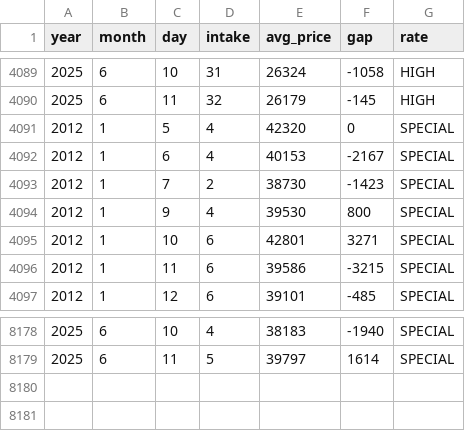
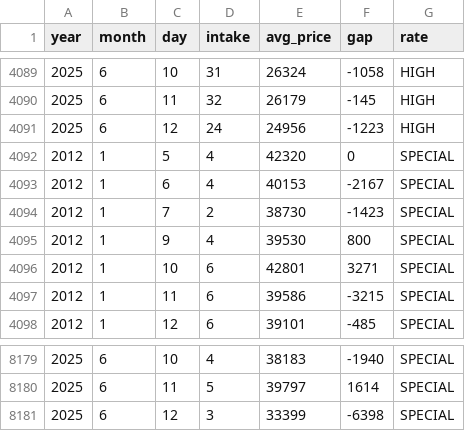
Before and after one commit to Cha-nu/Justick_system, a CSV file: Data/sweetPotato_separated.csv, drawn as a sheet; only a part is shown, gaps mark what is left out; the diff names each change by its address in the sheet, - before the commit and + after, or states it on an @@ line.

```diff
--- a/Data/sweetPotato_separated.csv
+++ b/Data/sweetPotato_separated.csv
+row 4091: 2025 | 6 | 12 | 24 | 24956 | -1223 | HIGH
+row 8181: 2025 | 6 | 12 | 3 | 33399 | -6398 | SPECIAL
```
Also changed, not shown: Data/cabbage_separated.csv, Data/onion_separated.csv, 9 other files.
